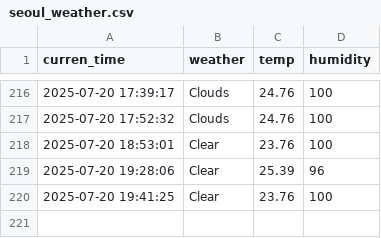
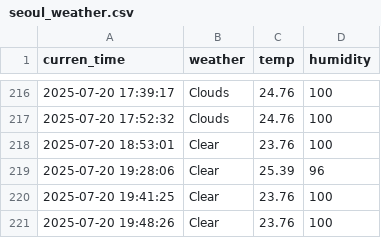
Before and after one commit to EunbinRoh/Seoul_weather_5m, a CSV file: seoul_weather.csv, drawn as a sheet; only a part is shown, gaps mark what is left out.

```diff
--- a/seoul_weather.csv
+++ b/seoul_weather.csv
@@ -220 +220,2 @@ curren_time,weather,temp,humidity
 2025-07-20 19:41:25,Clear,23.76,100
+2025-07-20 19:48:26,Clear,23.76,100
```
